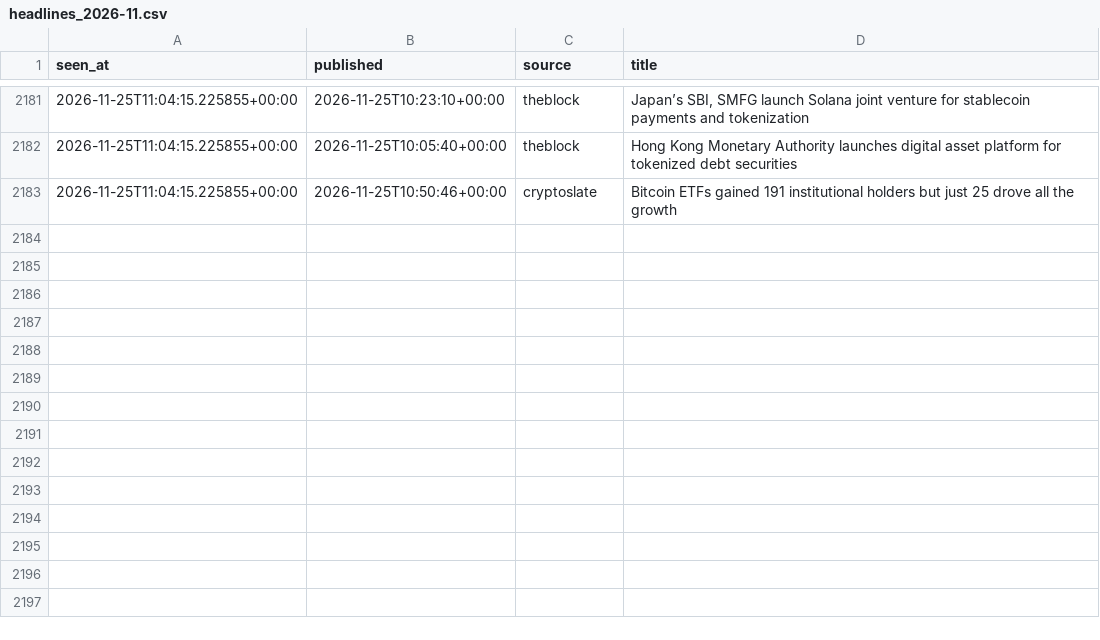
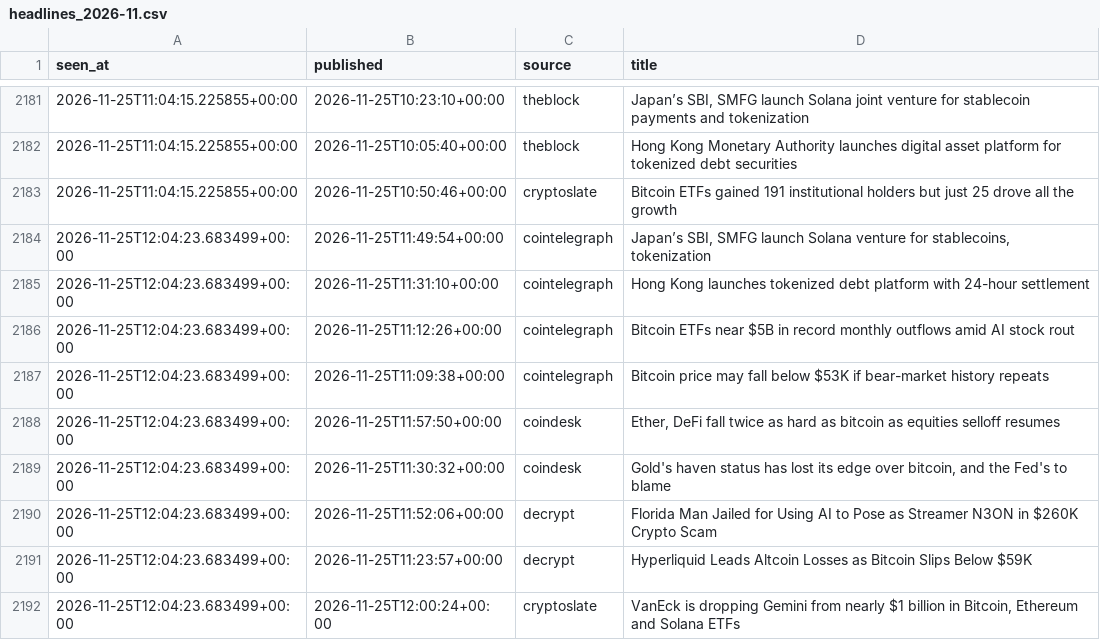
Before and after one commit to moremurariu/Project-Space-Eagle, a CSV file: paper_trading/state/news/headlines_2026-11.csv, drawn as a sheet; only a part is shown, gaps mark what is left out.

```diff
--- a/paper_trading/state/news/headlines_2026-11.csv
+++ b/paper_trading/state/news/headlines_2026-11.csv
@@ -2183 +2183,10 @@ seen_at,published,source,title
 2026-11-25T11:04:15.225855+00:00,2026-11-25T10:50:46+00:00,cryptoslate,Bitcoin ETFs gained 191 institutional holders but just 25 drove all the growth
+2026-11-25T12:04:23.683499+00:00,2026-11-25T11:49:54+00:00,cointelegraph,"Japan’s SBI, SMFG launch Solana venture for stablecoins, tokenization"
+2026-11-25T12:04:23.683499+00:00,2026-11-25T11:31:10+00:00,cointelegraph,Hong Kong launches tokenized debt platform with 24-hour settlement
+2026-11-25T12:04:23.683499+00:00,2026-11-25T11:12:26+00:00,cointelegraph,Bitcoin ETFs near $5B in record monthly outflows amid AI stock rout
+2026-11-25T12:04:23.683499+00:00,2026-11-25T11:09:38+00:00,cointelegraph,Bitcoin price may fall below $53K if bear-market history repeats
+2026-11-25T12:04:23.683499+00:00,2026-11-25T11:57:50+00:00,coindesk,"Ether, DeFi fall twice as hard as bitcoin as equities selloff resumes"
+2026-11-25T12:04:23.683499+00:00,2026-11-25T11:30:32+00:00,coindesk,"Gold's haven status has lost its edge over bitcoin, and the Fed's to blame"
+2026-11-25T12:04:23.683499+00:00,2026-11-25T11:52:06+00:00,decrypt,Florida Man Jailed for Using AI to Pose as Streamer N3ON in $260K Crypto Scam
+2026-11-25T12:04:23.683499+00:00,2026-11-25T11:23:57+00:00,decrypt,Hyperliquid Leads Altcoin Losses as Bitcoin Slips Below $59K
+2026-11-25T12:04:23.683499+00:00,2026-11-25T12:00:24+00:00,cryptoslate,"VanEck is dropping Gemini from nearly $1 billion in Bitcoin, Ethereum and Solana ETFs"
```
Also changed, not shown: paper_trading/state/equity.csv, paper_trading/state/options/skew_2026-11.csv, 12 other files.
